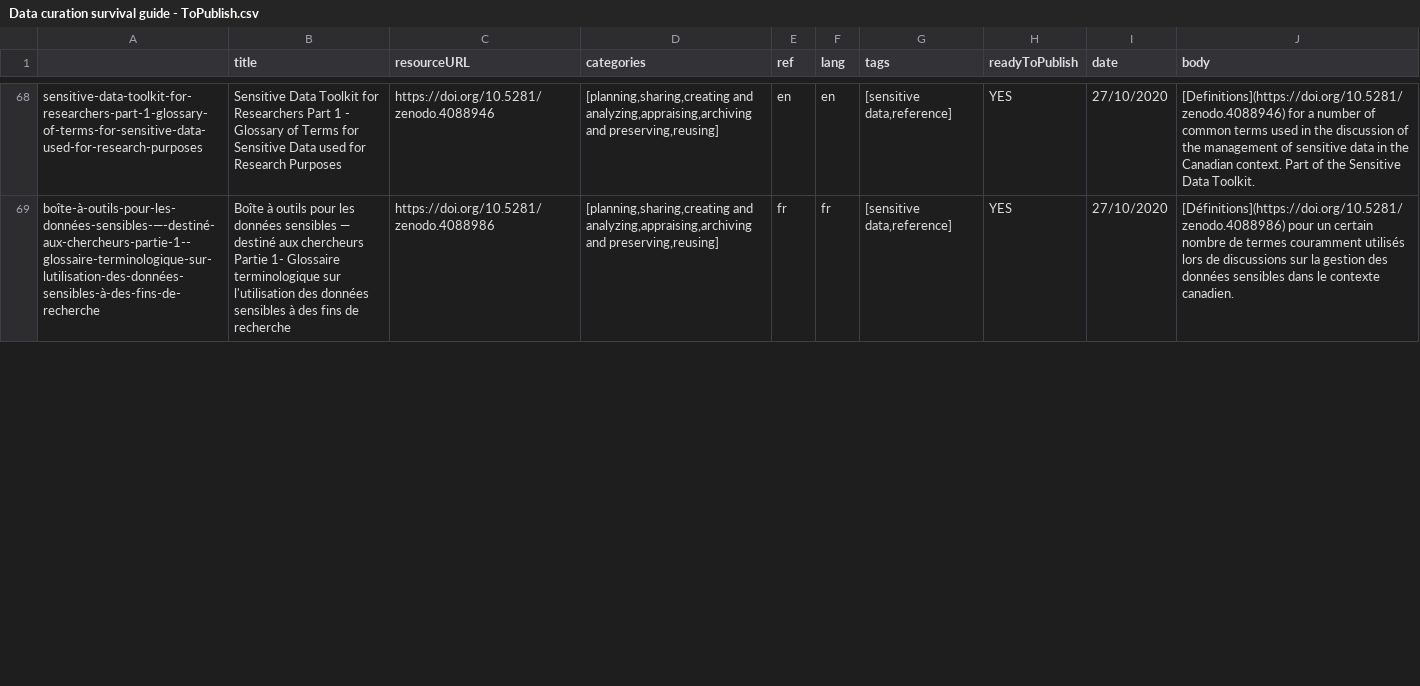
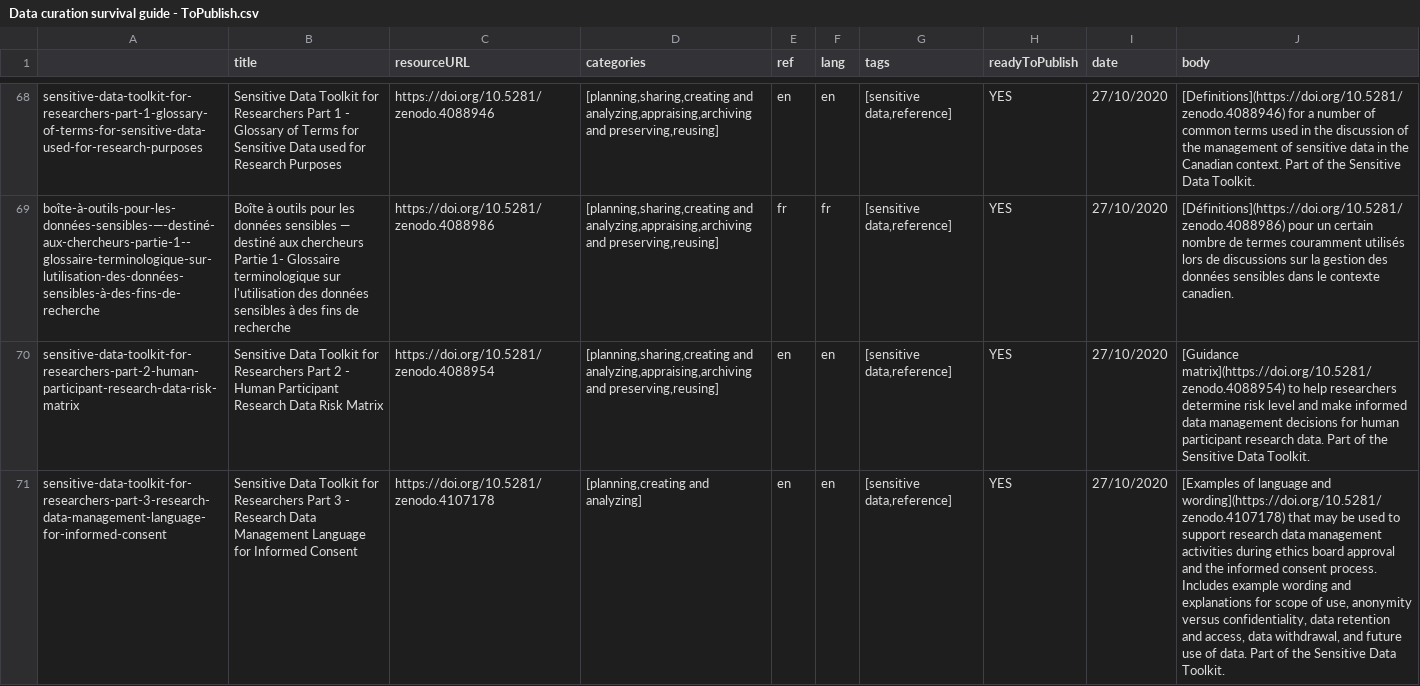
Before and after one commit to portage-CEG/portage-ceg.github.io, a CSV file: Data curation survival guide - ToPublish.csv, drawn as a sheet; only a part is shown, gaps mark what is left out; the diff covers the shown part only; the diff names each change by its address in the sheet, - before the commit and + after, or states it on an @@ line.

```diff
--- a/Data curation survival guide - ToPublish.csv
+++ b/Data curation survival guide - ToPublish.csv
+row 70: sensitive-data-toolkit-for-researchers-part-2-human-participant-research-data-risk-matrix | Sensitive Data Toolkit for Researchers Part 2 - Human Participant Research Data Risk Matrix | https://doi.org/10.5281/zenodo.4088954 | [planning,sharing,creating and analyzing,appraising,archiving and preserving,reusing] | en | en | [sensitive data,reference] | YES | 27/10/2020 | [Guidance matrix](https://doi.org/10.5281/zenodo.4088954) to help researchers determine risk level and make informed data management decisions for human participant research data. Part of the Sensitive Data Toolkit.
+row 71: sensitive-data-toolkit-for-researchers-part-3-research-data-management-language-for-informed-consent | Sensitive Data Toolkit for Researchers Part 3 - Research Data Management Language for Informed Consent | https://doi.org/10.5281/zenodo.4107178 | [planning,creating and analyzing] | en | en | [sensitive data,reference] | YES | 27/10/2020 | [Examples of language and wording](https://doi.org/10.5281/zenodo.4107178) that may be used to support research data management activities during ethics board approval and the informed consent process. Includes example wording and explanations for scope of use, anonymity versus confidentiality, data retention and access, data withdrawal, and future use of data. Part of the Sensitive Data Toolkit.
```
Also changed, not shown: 1 edited cell elsewhere in this file, 3 other files.
